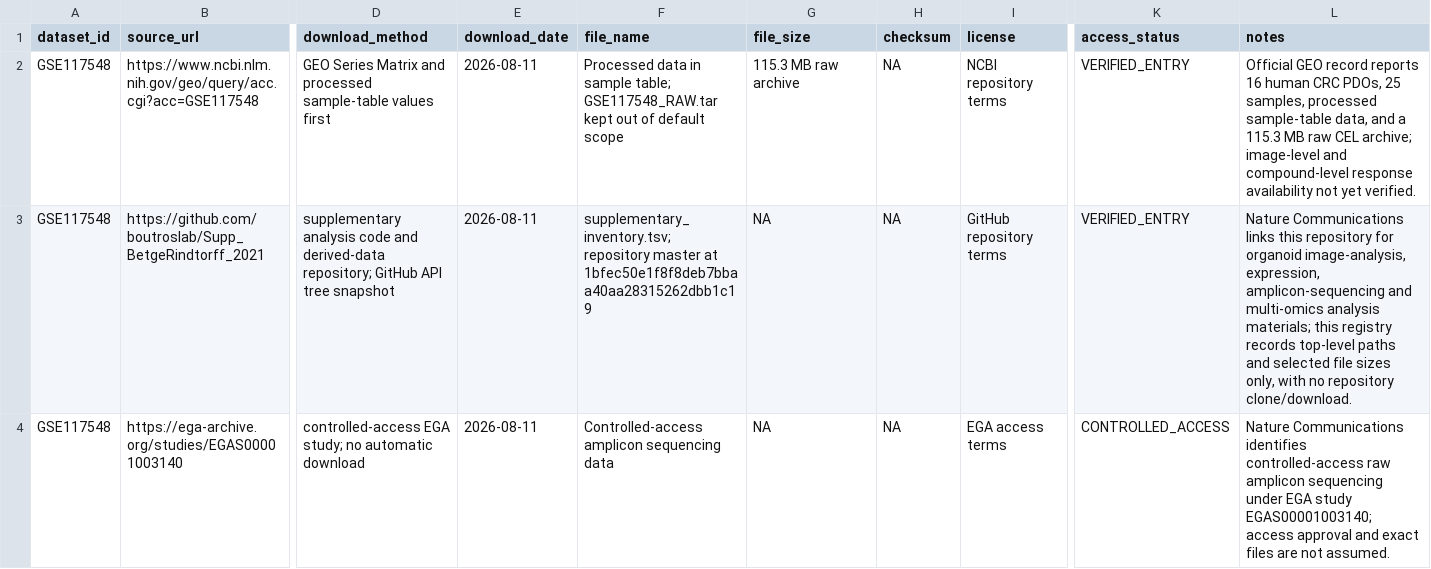
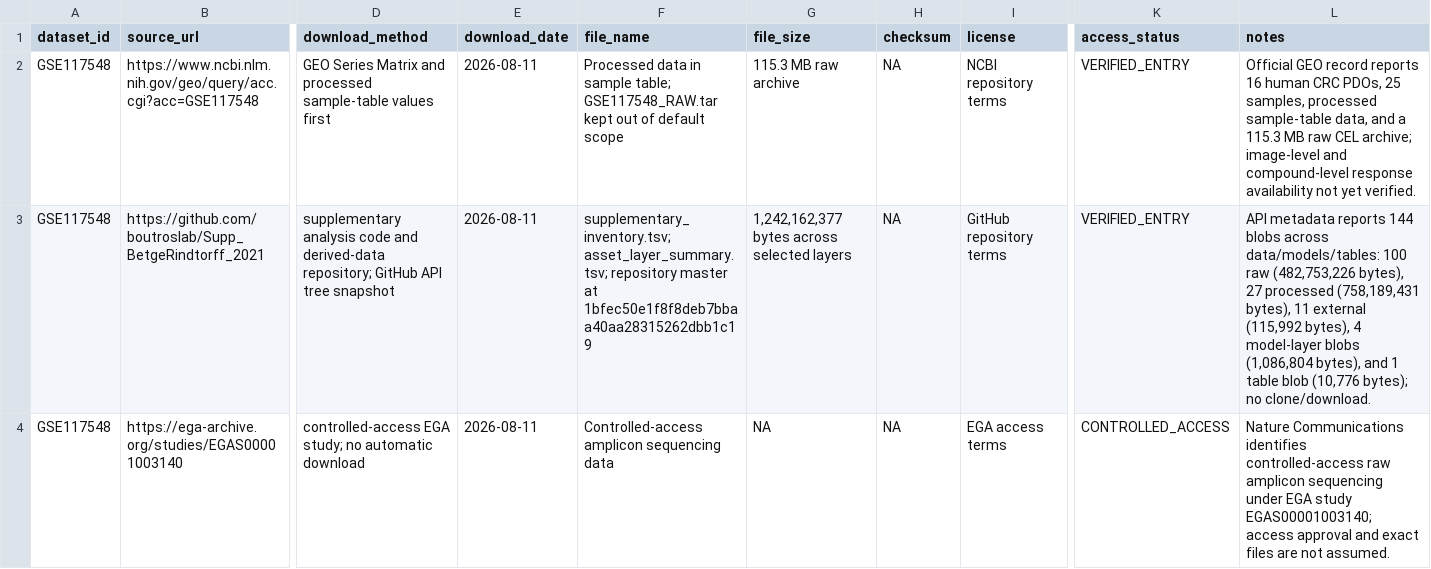
Before and after one commit to leezx/crc-unmet-need-therapeutic-atlas, a TSV file: DATA/registry/GSE117548/source_manifest.tsv, drawn as a sheet; only a part is shown, gaps mark what is left out; the diff names each change by its address in the sheet, - before the commit and + after, or states it on an @@ line.

Commit message:
feat: summarize GSE117548 asset layers

```diff
--- a/DATA/registry/GSE117548/source_manifest.tsv
+++ b/DATA/registry/GSE117548/source_manifest.tsv
-F3 (file_name): supplementary_inventory.tsv; repository master…
+F3 (file_name): supplementary_inventory.tsv; asset_layer_summary.tsv; repository master…
-G3 (file_size): NA
+G3 (file_size): 1,242,162,377 bytes across selected layers
-L3 (notes): Nature Communications links this repository for organoid image-analysis, expression, amplicon-sequencing and multi-omics analysis materials; this registry records top-level paths and selected file sizes only, with no repository clone/download.
+L3 (notes): API metadata reports 144 blobs across data/models/tables: 100 raw (482,753,226 bytes), 27 processed (758,189,431 bytes), 11 external (115,992 bytes), 4 model-layer blobs (1,086,804 bytes), and 1 table blob (10,776 bytes); no clone/download.
```
Also changed, not shown: 3 other files.
